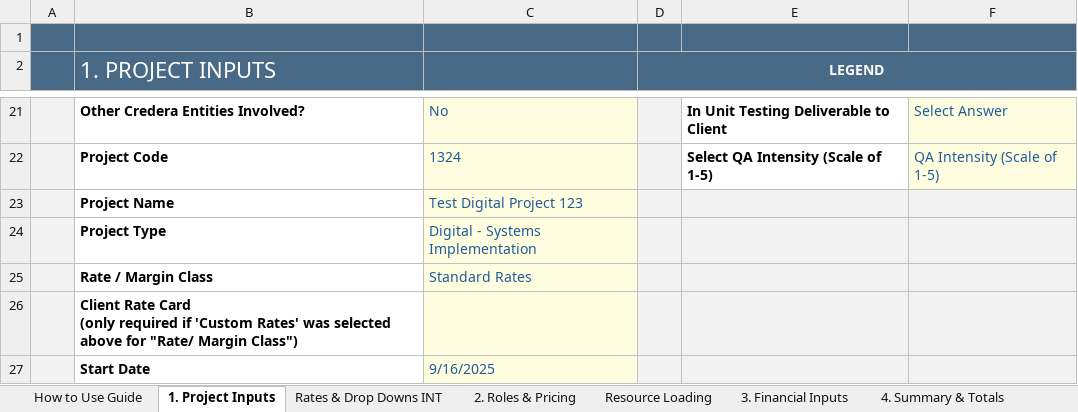
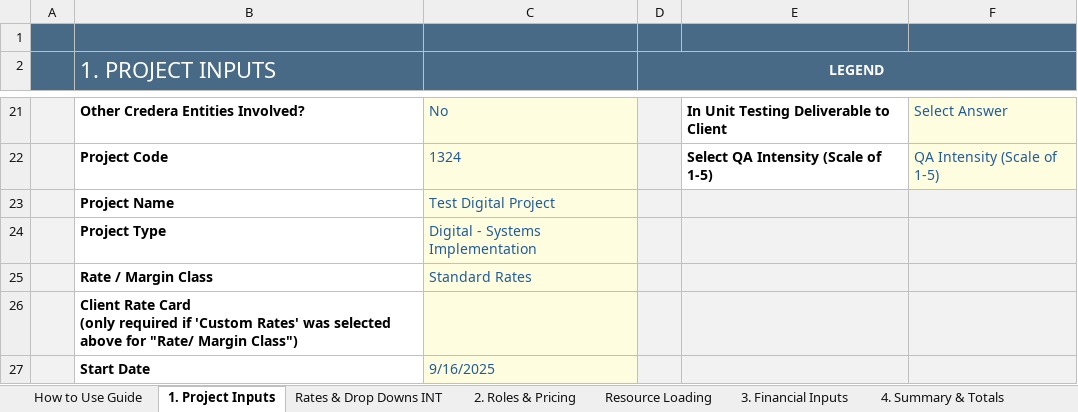
Before and after one commit to darvi-sunny/Test-Download, an Excel workbook: test2.xlsx, sheet 1. Project Inputs, drawn as a sheet; only a part is shown, gaps mark what is left out; values as stored, in another font and other column widths than the file's, no borders; conditional formats not drawn; the diff names each change by its address in the sheet, - before the commit and + after, or states it on an @@ line.

```diff
--- a/test2.xlsx (sheet 1. Project Inputs)
+++ b/test2.xlsx (sheet 1. Project Inputs)
-C23: Test Digital Project 123
+C23: Test Digital Project
```
Also changed, not shown: sheet Resource Loading, sheet 6. Commercial Review, sheet 4. Summary & Totals, sheet Optional - Scope Estimation, formulas that keep their value, hidden cells, charts or pictures.
